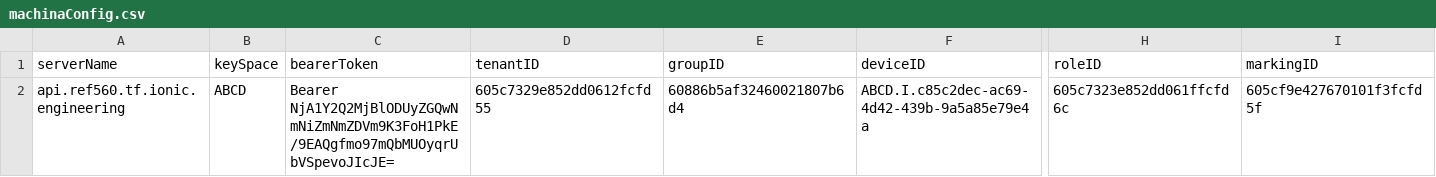
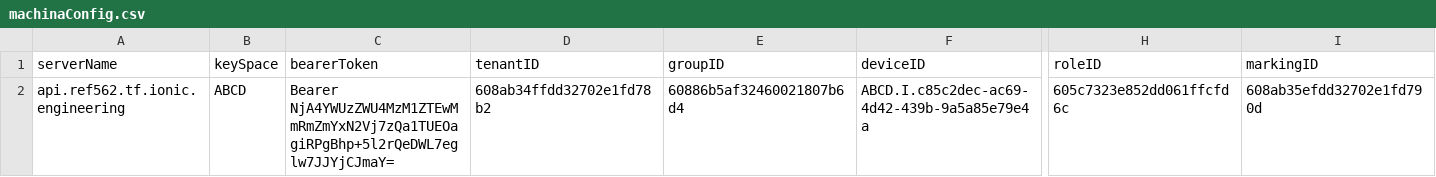
Before and after one commit to dbohrk/jmeter-machina, a CSV file: config/machinaConfig.csv, drawn as a sheet; only a part is shown, gaps mark what is left out; the diff names each change by its address in the sheet, - before the commit and + after, or states it on an @@ line.

```diff
--- a/config/machinaConfig.csv
+++ b/config/machinaConfig.csv
-A2 (serverName): api.ref560.tf.ionic.engineering
+A2 (serverName): api.ref562.tf.ionic.engineering
-C2 (bearerToken): Bearer NjA1Y2Q2MjBlODUyZGQwNmNiZmNmZDVm9K3FoH1PkE/9EAQgfmo97mQbMUOyqrUbVSpevoJIcJE=
+C2 (bearerToken): Bearer NjA4YWUzZWU4MzM1ZTEwMmRmZmYxN2Vj7zQa1TUEOagiRPgBhp+5l2rQeDWL7eglw7JJYjCJmaY=
-D2 (tenantID): 605c7329e852dd0612fcfd55
+D2 (tenantID): 608ab34ffdd32702e1fd78b2
-I2 (markingID): 605cf9e427670101f3fcfd5f
+I2 (markingID): 608ab35efdd32702e1fd790d
```
Also changed, not shown: 2 other files.
